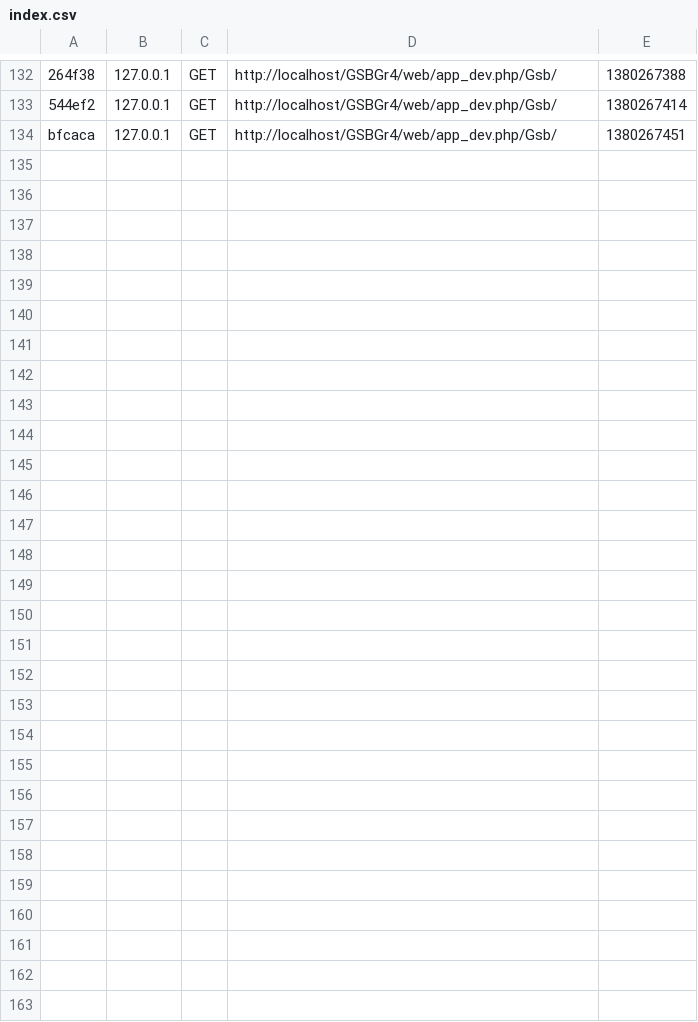
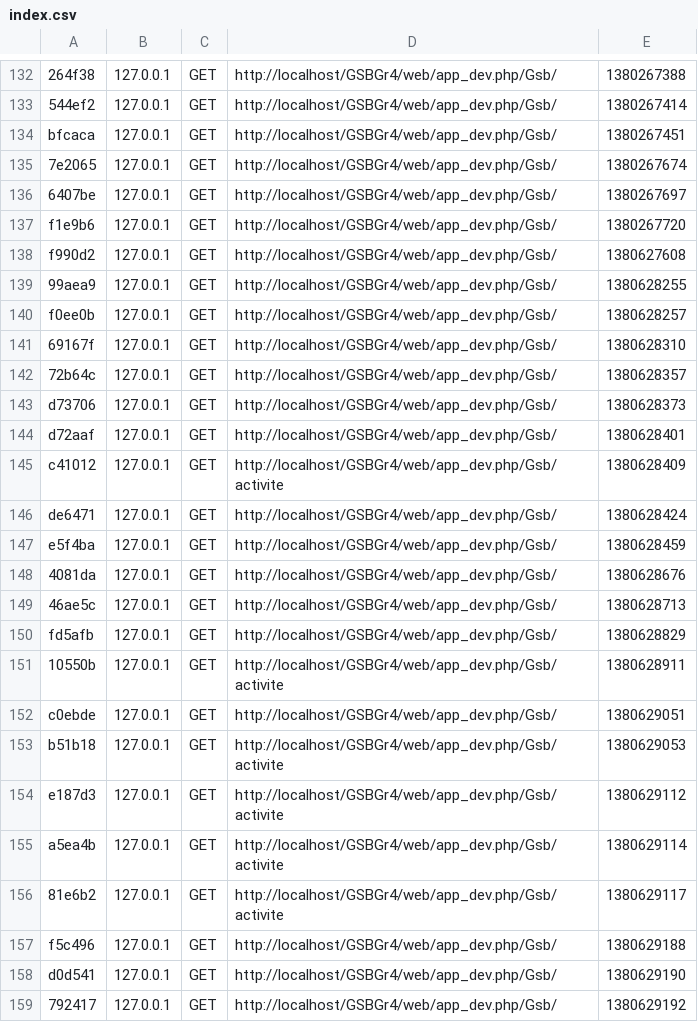
Before and after one commit to hardyrachel/GsbGr4, a CSV file: app/cache/dev/profiler/index.csv, drawn as a sheet; only a part is shown, gaps mark what is left out; the diff names each change by its address in the sheet, - before the commit and + after, or states it on an @@ line.

```diff
--- a/app/cache/dev/profiler/index.csv
+++ b/app/cache/dev/profiler/index.csv
+row 135: 7e2065 | 127.0.0.1 | GET | http://localhost/GSBGr4/web/app_dev.php/Gsb/ | 1380267674
+row 136: 6407be | 127.0.0.1 | GET | http://localhost/GSBGr4/web/app_dev.php/Gsb/ | 1380267697
+row 137: f1e9b6 | 127.0.0.1 | GET | http://localhost/GSBGr4/web/app_dev.php/Gsb/ | 1380267720
+row 138: f990d2 | 127.0.0.1 | GET | http://localhost/GSBGr4/web/app_dev.php/Gsb/ | 1380627608
+row 139: 99aea9 | 127.0.0.1 | GET | http://localhost/GSBGr4/web/app_dev.php/Gsb/ | 1380628255
+row 140: f0ee0b | 127.0.0.1 | GET | http://localhost/GSBGr4/web/app_dev.php/Gsb/ | 1380628257
+row 141: 69167f | 127.0.0.1 | GET | http://localhost/GSBGr4/web/app_dev.php/Gsb/ | 1380628310
+row 142: 72b64c | 127.0.0.1 | GET | http://localhost/GSBGr4/web/app_dev.php/Gsb/ | 1380628357
+row 143: d73706 | 127.0.0.1 | GET | http://localhost/GSBGr4/web/app_dev.php/Gsb/ | 1380628373
+row 144: d72aaf | 127.0.0.1 | GET | http://localhost/GSBGr4/web/app_dev.php/Gsb/ | 1380628401
+row 145: c41012 | 127.0.0.1 | GET | http://localhost/GSBGr4/web/app_dev.php/Gsb/activite | 1380628409
+row 146: de6471 | 127.0.0.1 | GET | http://localhost/GSBGr4/web/app_dev.php/Gsb/ | 1380628424
+row 147: e5f4ba | 127.0.0.1 | GET | http://localhost/GSBGr4/web/app_dev.php/Gsb/ | 1380628459
+row 148: 4081da | 127.0.0.1 | GET | http://localhost/GSBGr4/web/app_dev.php/Gsb/ | 1380628676
+row 149: 46ae5c | 127.0.0.1 | GET | http://localhost/GSBGr4/web/app_dev.php/Gsb/ | 1380628713
+row 150: fd5afb | 127.0.0.1 | GET | http://localhost/GSBGr4/web/app_dev.php/Gsb/ | 1380628829
+row 151: 10550b | 127.0.0.1 | GET | http://localhost/GSBGr4/web/app_dev.php/Gsb/activite | 1380628911
+row 152: c0ebde | 127.0.0.1 | GET | http://localhost/GSBGr4/web/app_dev.php/Gsb/ | 1380629051
+row 153: b51b18 | 127.0.0.1 | GET | http://localhost/GSBGr4/web/app_dev.php/Gsb/activite | 1380629053
+row 154: e187d3 | 127.0.0.1 | GET | http://localhost/GSBGr4/web/app_dev.php/Gsb/activite | 1380629112
+row 155: a5ea4b | 127.0.0.1 | GET | http://localhost/GSBGr4/web/app_dev.php/Gsb/activite | 1380629114
+row 156: 81e6b2 | 127.0.0.1 | GET | http://localhost/GSBGr4/web/app_dev.php/Gsb/activite | 1380629117
+row 157: f5c496 | 127.0.0.1 | GET | http://localhost/GSBGr4/web/app_dev.php/Gsb/ | 1380629188
+row 158: d0d541 | 127.0.0.1 | GET | http://localhost/GSBGr4/web/app_dev.php/Gsb/ | 1380629190
+row 159: 792417 | 127.0.0.1 | GET | http://localhost/GSBGr4/web/app_dev.php/Gsb/ | 1380629192
```
Also changed, not shown: 31 other files.
